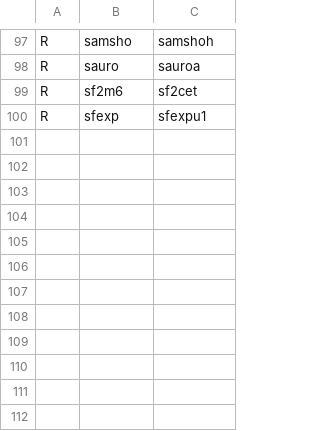
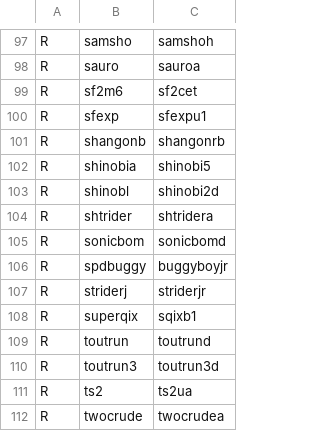
Before and after one commit to franklesniak/ROMSorter, a CSV file: MAME_2003_Plus_RenameSet_Prerequisites.csv, drawn as a sheet; only a part is shown, gaps mark what is left out; the diff names each change by its address in the sheet, - before the commit and + after, or states it on an @@ line.

```diff
--- a/MAME_2003_Plus_RenameSet_Prerequisites.csv
+++ b/MAME_2003_Plus_RenameSet_Prerequisites.csv
+row 101: R | shangonb | shangonrb
+row 102: R | shinobia | shinobi5
+row 103: R | shinobl | shinobi2d
+row 104: R | shtrider | shtridera
+row 105: R | sonicbom | sonicbomd
+row 106: R | spdbuggy | buggyboyjr
+row 107: R | striderj | striderjr
+row 108: R | superqix | sqixb1
+row 109: R | toutrun | toutrund
+row 110: R | toutrun3 | toutrun3d
+row 111: R | ts2 | ts2ua
+row 112: R | twocrude | twocrudea
```
Also changed, not shown: MAME_2003_Plus_RenameSet_Exclusions.csv.
